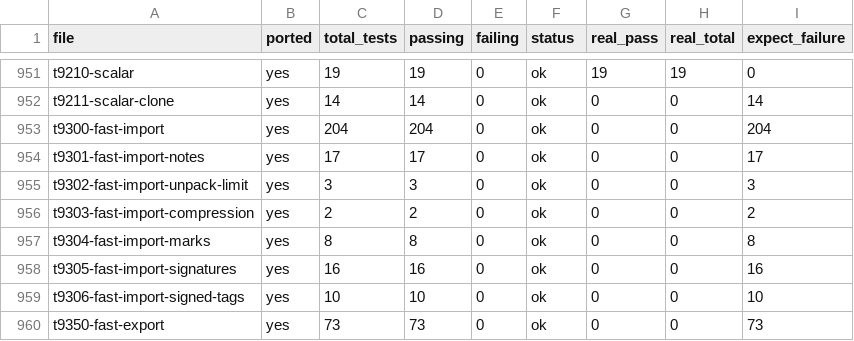
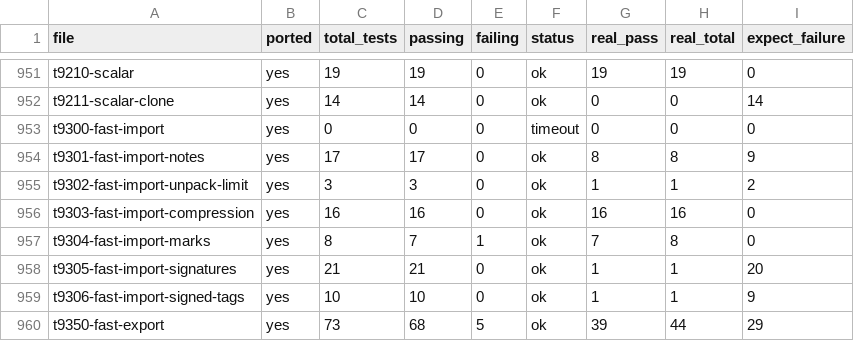
Before and after one commit to schacon/grit, a TSV file: data/file-results.tsv, drawn as a sheet; only a part is shown, gaps mark what is left out; the diff covers the shown part only.

Commit message:
dashboard: 11,171/18,097 (61.7%) — real pass count, fast-import restored

```diff
--- a/data/file-results.tsv
+++ b/data/file-results.tsv
@@ -952,9 +952,9 @@ t9210-scalar	yes	19	19	0	ok	19	19	0
 t9211-scalar-clone	yes	14	14	0	ok	0	0	14
-t9300-fast-import	yes	204	204	0	ok	0	0	204
-t9301-fast-import-notes	yes	17	17	0	ok	0	0	17
-t9302-fast-import-unpack-limit	yes	3	3	0	ok	0	0	3
-t9303-fast-import-compression	yes	2	2	0	ok	0	0	2
-t9304-fast-import-marks	yes	8	8	0	ok	0	0	8
-t9305-fast-import-signatures	yes	16	16	0	ok	0	0	16
-t9306-fast-import-signed-tags	yes	10	10	0	ok	0	0	10
-t9350-fast-export	yes	73	73	0	ok	0	0	73
+t9300-fast-import	yes	0	0	0	timeout	0	0	0
+t9301-fast-import-notes	yes	17	17	0	ok	8	8	9
+t9302-fast-import-unpack-limit	yes	3	3	0	ok	1	1	2
+t9303-fast-import-compression	yes	16	16	0	ok	16	16	0
+t9304-fast-import-marks	yes	8	7	1	ok	7	8	0
+t9305-fast-import-signatures	yes	21	21	0	ok	1	1	20
+t9306-fast-import-signed-tags	yes	10	10	0	ok	1	1	9
+t9350-fast-export	yes	73	68	5	ok	39	44	29
```
Also changed, not shown: 11 edited cells elsewhere in this file, data/command-status.tsv, 5 other files.
